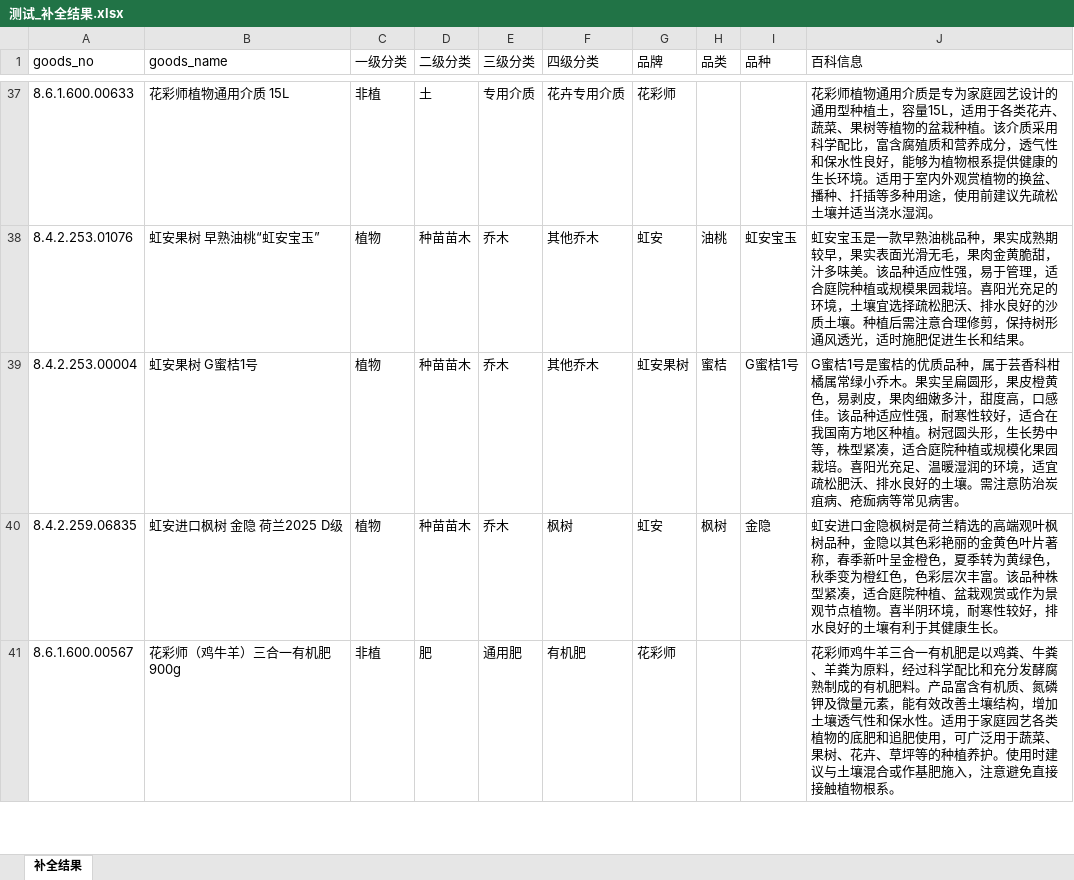
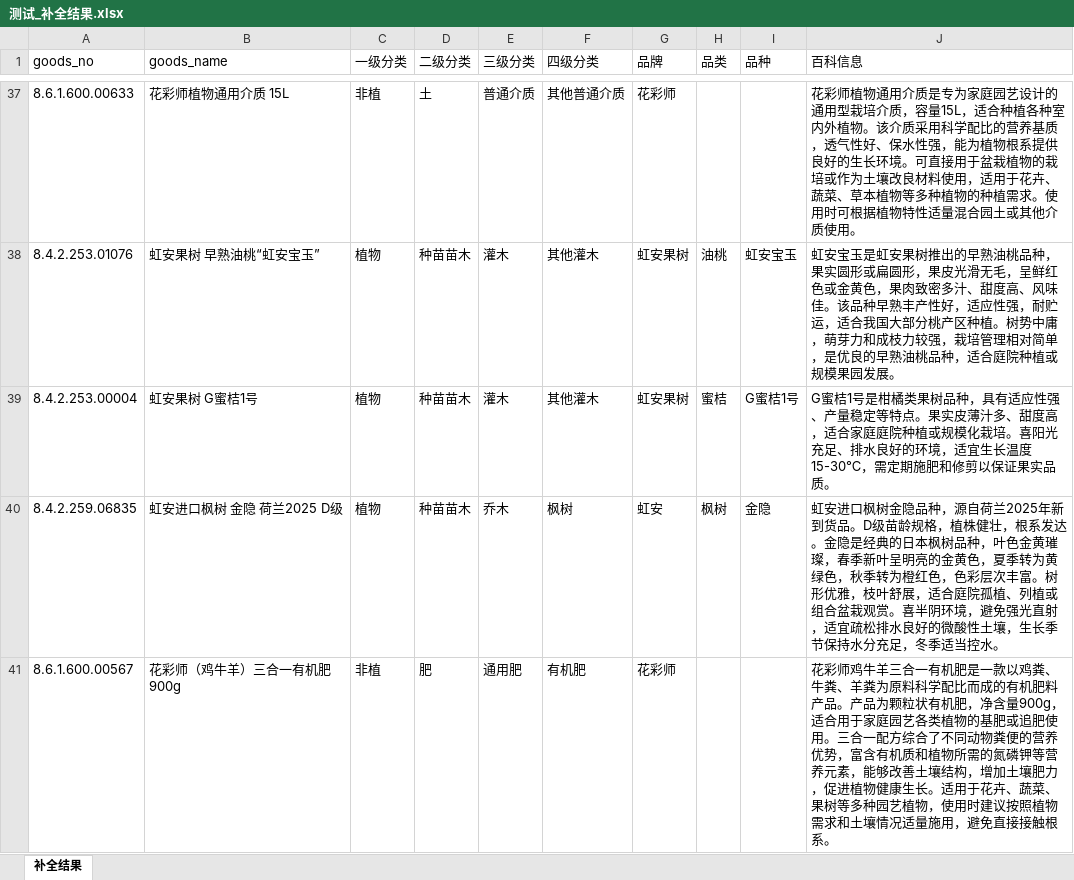
Before and after one commit to hongyueshenfei/shopping, an Excel workbook: 测试_补全结果.xlsx, sheet 补全结果, drawn as a sheet; only a part is shown, gaps mark what is left out; values as stored, in another font and other column widths than the file's, no borders; the diff covers the shown part only; the diff names each change by its address in the sheet, - before the commit and + after, or states it on an @@ line.

Commit message:
更新测试_补全结果.xlsx - 修复品牌归一化逻辑后重新处理，修复第21行L4空值

```diff
--- a/测试_补全结果.xlsx (sheet 补全结果)
+++ b/测试_补全结果.xlsx (sheet 补全结果)
-E37 (三级分类): 专用介质
+E37 (三级分类): 普通介质
-F37 (四级分类): 花卉专用介质
+F37 (四级分类): 其他普通介质
-J37 (百科信息): …的通用型种植土，容量15L，适用于各类花卉、蔬菜、果树等植物的盆栽种植。该介质采用科学配比，富含腐殖质和营养成分，透气性和保水性良好，能够为植物根系提供健康的生长环境。适用于室内外观赏植物的换盆、播种、扦插等多种用途，使用前建议先疏松土壤并适当浇水湿润。
+J37 (百科信息): …的通用型栽培介质，容量15L，适合种植各种室内外植物。该介质采用科学配比的营养基质，透气性好、保水性强，能为植物根系提供良好的生长环境。可直接用于盆栽植物的栽培或作为土壤改良材料使用，适用于花卉、蔬菜、草本植物等多种植物的种植需求。使用时可根据植物特性适量混合园土或其他介质使用。
-E38:E39 (三级分类): 乔木
+E38:E39 (三级分类): 灌木
-F38:F39 (四级分类): 其他乔木
+F38:F39 (四级分类): 其他灌木
-G38 (品牌): 虹安
+G38 (品牌): 虹安果树
-J38 (百科信息): …安宝玉是一款早熟油桃品种，果实成熟期较早，果实表面光滑无毛，果肉金黄脆甜，汁多味美。该品种适应性强，易于管理，适合庭院种植或规模果园栽培。喜阳光充足的环境，土壤宜选择疏松肥沃、排水良好的沙质土壤。种植后需注意合理修剪，保持树形通风透光，适时施肥促进生长和结果。
+J38 (百科信息): …安宝玉是虹安果树推出的早熟油桃品种，果实圆形或扁圆形，果皮光滑无毛，呈鲜红色或金黄色，果肉致密多汁、甜度高、风味佳。该品种早熟丰产性好，适应性强，耐贮运，适合我国大部分桃产区种植。树势中庸，萌芽力和成枝力较强，栽培管理相对简单，是优良的早熟油桃品种，适合庭院种植或规模果园发展。
-J39 (百科信息): …桔1号是蜜桔的优质品种，属于芸香科柑橘属常绿小乔木。果实呈扁圆形，果皮橙黄色，易剥皮，果肉细嫩多汁，甜度高，口感佳。该品种适应性强，耐寒性较好，适合在我国南方地区种植。树冠圆头形，生长势中等，株型紧凑，适合庭院种植或规模化果园栽培。喜阳光充足、温暖湿润的环境，适宜疏松肥沃、排水良好的土壤。需注意防治炭疽病、疮痂病等常见病害。
+J39 (百科信息): …桔1号是柑橘类果树品种，具有适应性强、产量稳定等特点。果实皮薄汁多、甜度高，适合家庭庭院种植或规模化栽培。喜阳光充足、排水良好的环境，适宜生长温度15-30℃，需定期施肥和修剪以保证果实品质。
-J40 (百科信息): 虹安进口金隐枫树是荷兰精选的高端观叶枫树品种，金隐以其色彩艳丽的金黄色叶片著称，春季新叶呈金橙色，夏季转为黄绿色，秋季变为橙红色，色彩层次丰富。该品种株型紧凑，适合庭院种植、盆栽观赏或作为景观节点植物。喜半阴环境，耐寒性较好，排水良好的土壤有利于其健康生长。
+J40 (百科信息): 虹安进口枫树金隐品种，源自荷兰2025年新到货品。D级苗龄规格，植株健壮，根系发达。金隐是经典的日本枫树品种，叶色金黄璀璨，春季新叶呈明亮的金黄色，夏季转为黄绿色，秋季转为橙红色，色彩层次丰富。树形优雅，枝叶舒展，适合庭院孤植、列植或组合盆栽观赏。喜半阴环境，避免强光直射，适宜疏松排水良好的微酸性土壤，生长季节保持水分充足，冬季适当控水。
-J41 (百科信息): …有机肥是以鸡粪、牛粪、羊粪为原料，经过科学配比和充分发酵腐熟制成的有机肥料。产品富含有机质、氮磷钾及微量元素，能有效改善土壤结构，增加土壤透气性和保水性。适用于家庭园艺各类植物的底肥和追肥使用，可广泛用于蔬菜、果树、花卉、草坪等的种植养护。使用时建议与土壤混合或作基肥施入，注意避免直接接触植物根系。
+J41 (百科信息): …有机肥是一款以鸡粪、牛粪、羊粪为原料科学配比而成的有机肥料产品。产品为颗粒状有机肥，净含量900g，适合用于家庭园艺各类植物的基肥或追肥使用。三合一配方综合了不同动物粪便的营养优势，富含有机质和植物所需的氮磷钾等营养元素，能够改善土壤结构，增加土壤肥力，促进植物健康生长。适用于花卉、蔬菜、果树等多种园艺植物，使用时建议按照植物需求和土壤情况适量施用，避免直接接触根系。
```
Also changed, not shown: 166 edited cells elsewhere in this sheet.
